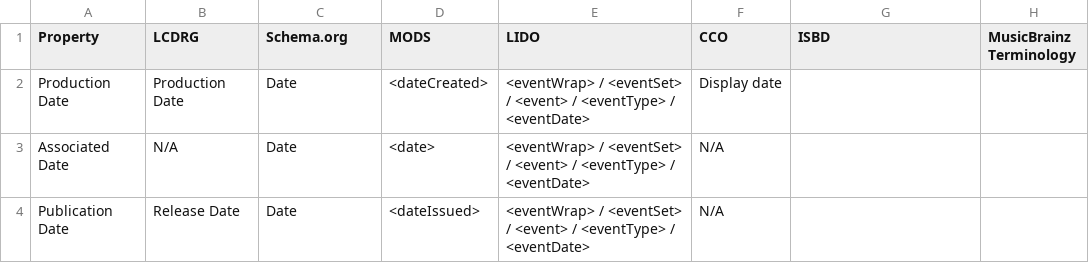
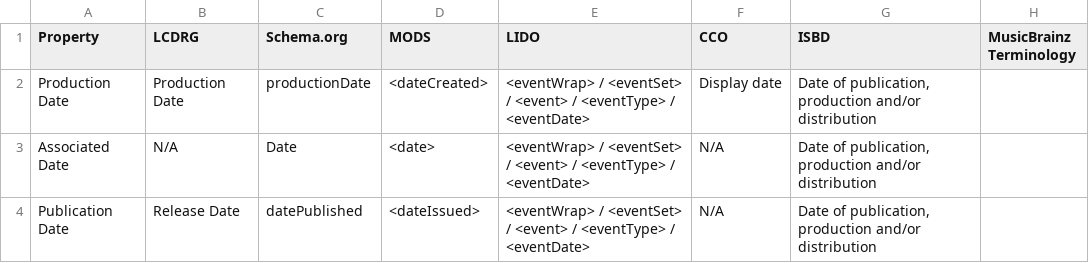
Before and after one commit to ISCH-Course/Berlin_Wall_Project, a CSV file: When.csv, drawn as a sheet.

Commit message:
ISBD

```diff
--- a/When.csv
+++ b/When.csv
@@ -1,4 +1,4 @@
 Property,LCDRG,Schema.org,MODS,LIDO,CCO,ISBD,MusicBrainz Terminology
-Production Date,Production Date,Date,<dateCreated>,<eventWrap> / <eventSet> / <event> / <eventType> / <eventDate>,Display date,,
-Associated Date,N/A,Date,<date>,<eventWrap> / <eventSet> / <event> / <eventType> / <eventDate>,N/A,,
-Publication Date,Release Date,Date,<dateIssued>,<eventWrap> / <eventSet> / <event> / <eventType> / <eventDate>,N/A,,
+Production Date,Production Date,productionDate,<dateCreated>,<eventWrap> / <eventSet> / <event> / <eventType> / <eventDate>,Display date,"Date of publication, production and/or distribution",
+Associated Date,N/A,Date,<date>,<eventWrap> / <eventSet> / <event> / <eventType> / <eventDate>,N/A,"Date of publication, production and/or distribution",
+Publication Date,Release Date,datePublished,<dateIssued>,<eventWrap> / <eventSet> / <event> / <eventType> / <eventDate>,N/A,"Date of publication, production and/or distribution",
```
